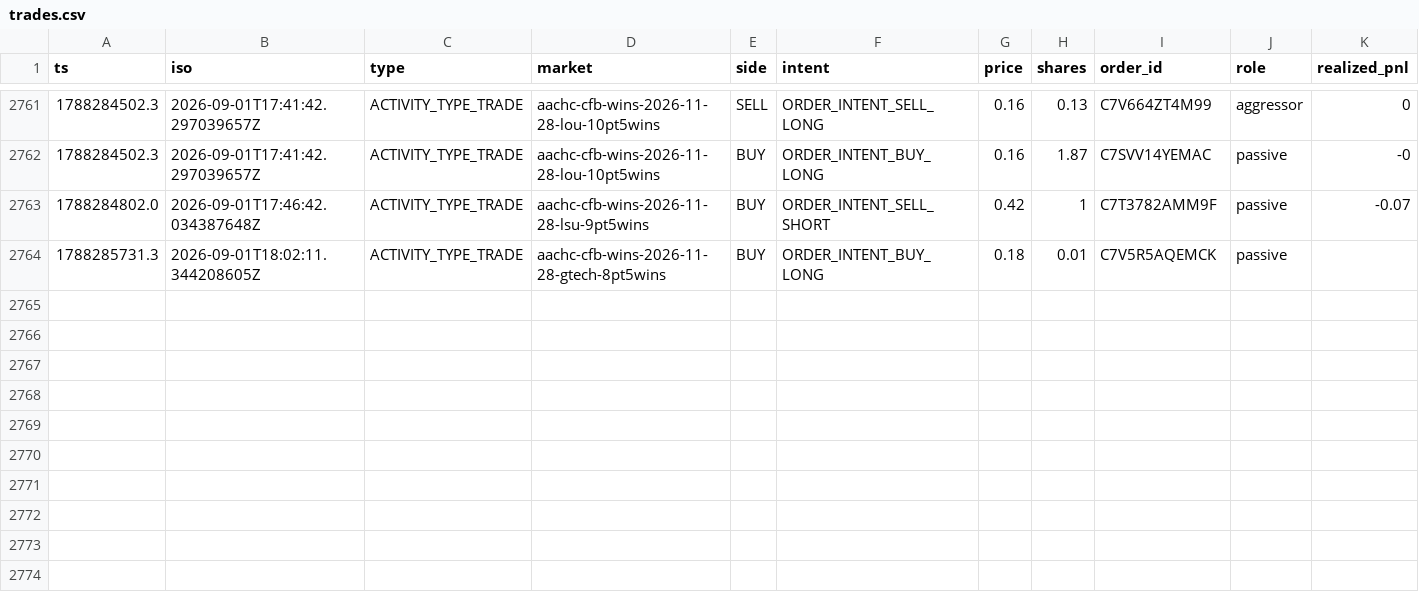
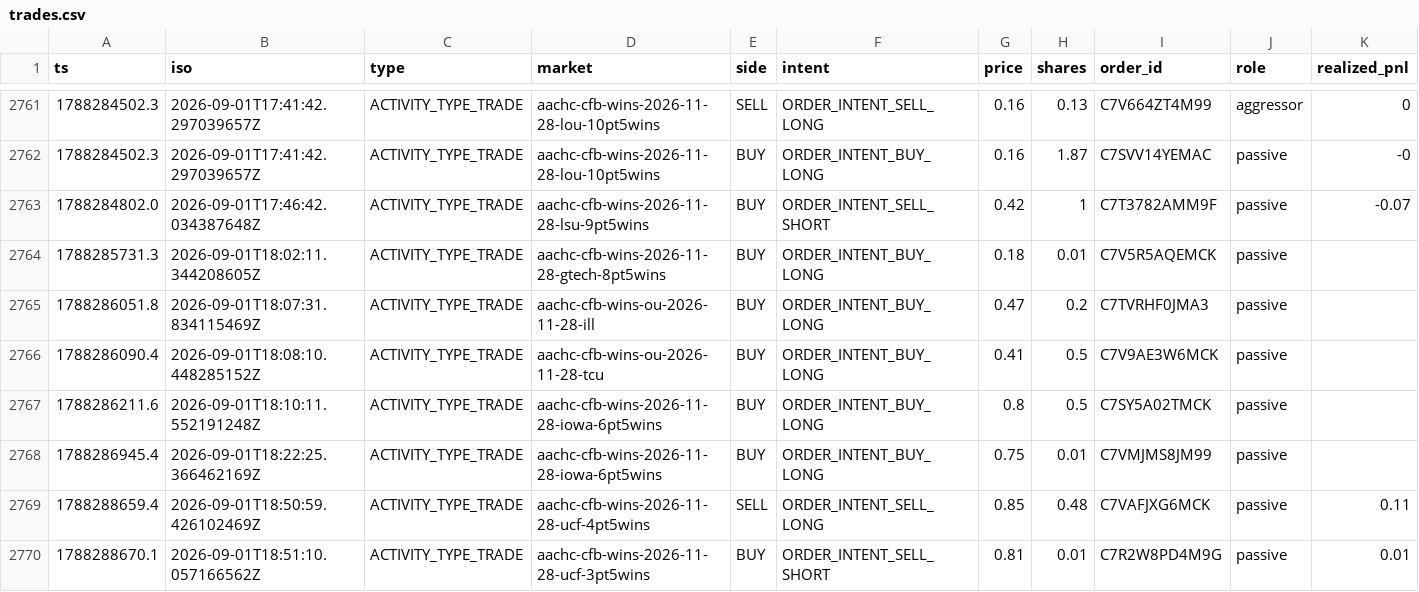
Before and after one commit to christophercox2-boop/liquidity-rewards, a CSV file: data/trades.csv, drawn as a sheet; only a part is shown, gaps mark what is left out; rows hold the shown columns only; the diff names each change by its address in the sheet, - before the commit and + after, or states it on an @@ line.

Commit message:
trade history: +6 rows [skip ci]

```diff
--- a/data/trades.csv
+++ b/data/trades.csv
+row 2765: 1788286051.8 | 2026-09-01T18:07:31.834115469Z | ACTIVITY_TYPE_TRADE | aachc-cfb-wins-ou-2026-11-28-ill | BUY | ORDER_INTENT_BUY_LONG | 0.47 | 0.2 | C7TVRHF0JMA3 | passive
+row 2766: 1788286090.4 | 2026-09-01T18:08:10.448285152Z | ACTIVITY_TYPE_TRADE | aachc-cfb-wins-ou-2026-11-28-tcu | BUY | ORDER_INTENT_BUY_LONG | 0.41 | 0.5 | C7V9AE3W6MCK | passive
+row 2767: 1788286211.6 | 2026-09-01T18:10:11.552191248Z | ACTIVITY_TYPE_TRADE | aachc-cfb-wins-2026-11-28-iowa-6pt5wins | BUY | ORDER_INTENT_BUY_LONG | 0.8 | 0.5 | C7SY5A02TMCK | passive
+row 2768: 1788286945.4 | 2026-09-01T18:22:25.366462169Z | ACTIVITY_TYPE_TRADE | aachc-cfb-wins-2026-11-28-iowa-6pt5wins | BUY | ORDER_INTENT_BUY_LONG | 0.75 | 0.01 | C7VMJMS8JM99 | passive
+row 2769: 1788288659.4 | 2026-09-01T18:50:59.426102469Z | ACTIVITY_TYPE_TRADE | aachc-cfb-wins-2026-11-28-ucf-4pt5wins | SELL | ORDER_INTENT_SELL_LONG | 0.85 | 0.48 | C7VAFJXG6MCK | passive | 0.11
+row 2770: 1788288670.1 | 2026-09-01T18:51:10.057166562Z | ACTIVITY_TYPE_TRADE | aachc-cfb-wins-2026-11-28-ucf-3pt5wins | BUY | ORDER_INTENT_SELL_SHORT | 0.81 | 0.01 | C7R2W8PD4M9G | passive | 0.01
```
